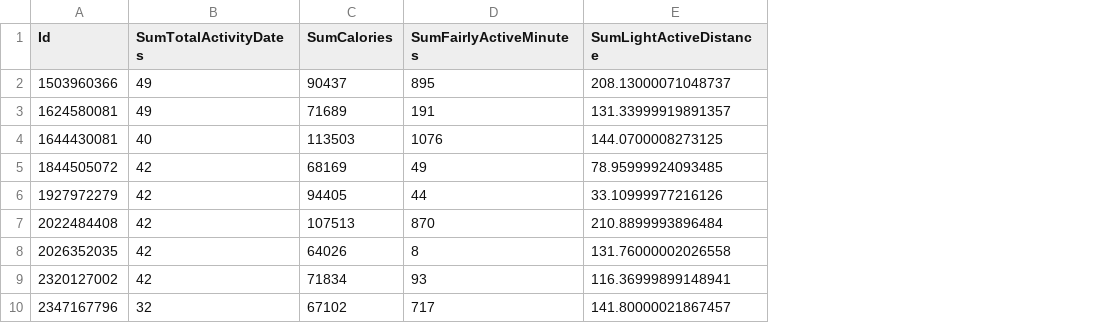
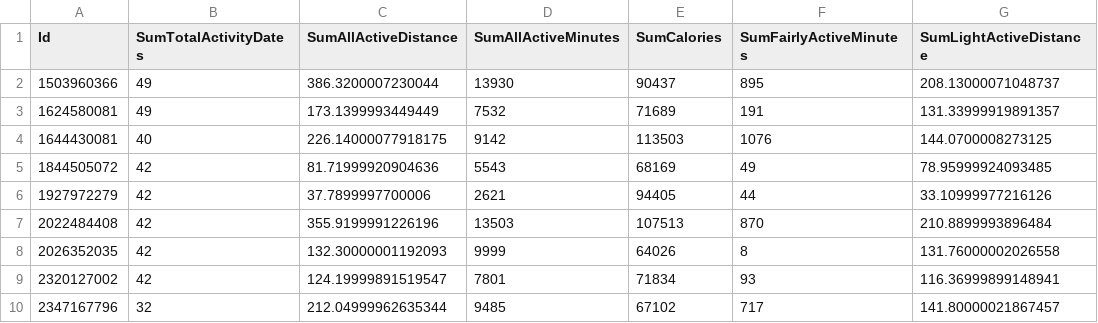
Before and after one commit to kinnith246/Project-1---Group-3, a CSV file: Dataset/result.csv, drawn as a sheet; only a part is shown; the diff names each change by its address in the sheet, - before the commit and + after, or states it on an @@ line.

```diff
--- a/Dataset/result.csv
+++ b/Dataset/result.csv
+column C (SumAllActiveDistance), rows 2-10: 386.3200007230044 | 173.1399993449449 | 226.14000077918175 | 81.71999920904636 | 37.7899997700006 | 355.9199991226196 | 132.30000001192093 | 124.19999891519547 | 212.04999962635344
+column D (SumAllActiveMinutes), rows 2-10: 13930 | 7532 | 9142 | 5543 | 2621 | 13503 | 9999 | 7801 | 9485
```
Also changed, not shown: 2 other files.
